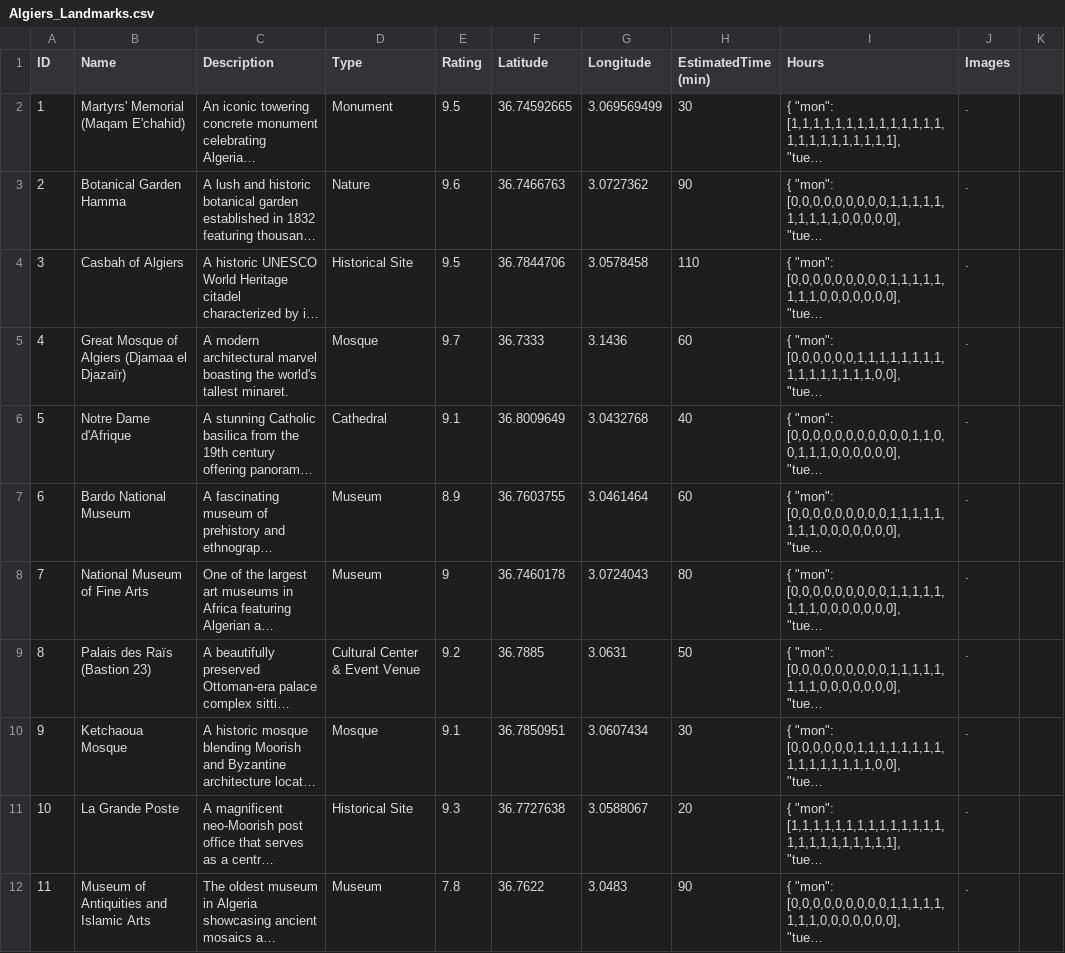
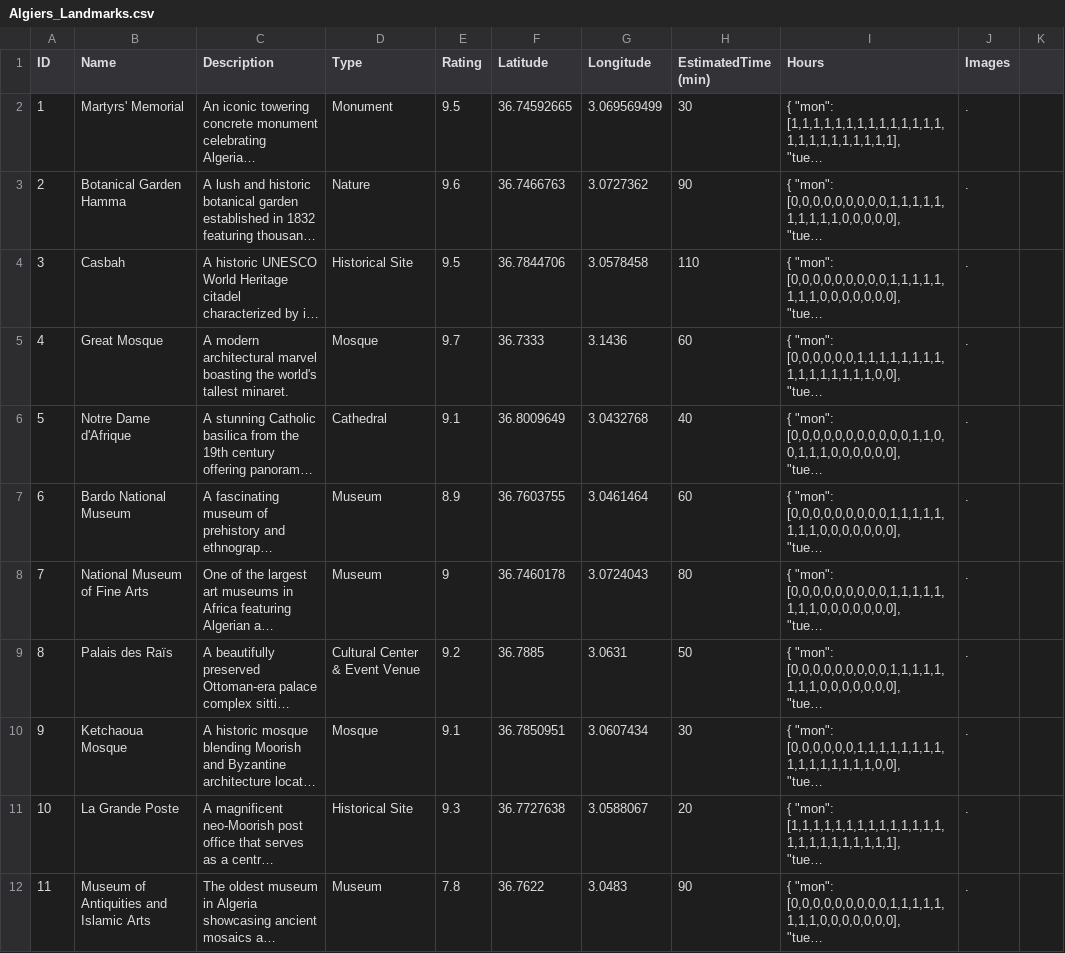
Before and after one commit to ayoubbenam07/Intro_to_AI_Travel_Project, a CSV file: dataset/landmarks/Algiers_Landmarks.csv, drawn as a sheet; only a part is shown; long unchanged cells end in …; the diff covers the shown part only; the diff names each change by its address in the sheet, - before the commit and + after, or states it on an @@ line.

```diff
--- a/dataset/landmarks/Algiers_Landmarks.csv
+++ b/dataset/landmarks/Algiers_Landmarks.csv
-B2 (Name): Martyrs' Memorial (Maqam E'chahid)
+B2 (Name): Martyrs' Memorial
-B4 (Name): Casbah of Algiers
+B4 (Name): Casbah
-B5 (Name): Great Mosque of Algiers (Djamaa el Djazaïr)
+B5 (Name): Great Mosque
-B9 (Name): Palais des Raïs (Bastion 23)
+B9 (Name): Palais des Raïs
```
Also changed, not shown: 7 added rows and 16 edited cells elsewhere in this file, dataset/hotels/Algiers_hotels.csv, 8 other files.
